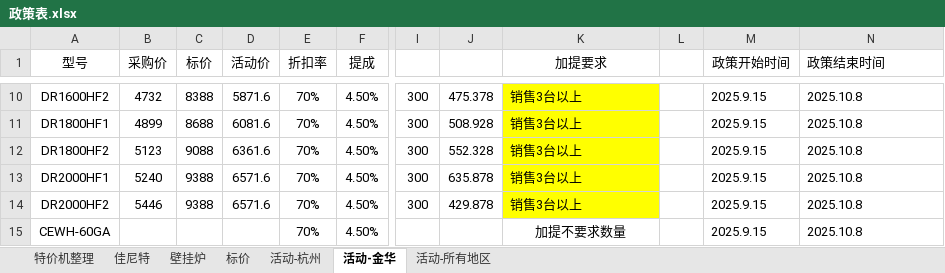
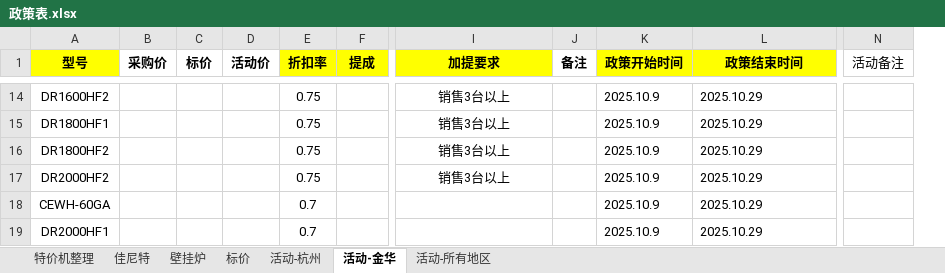
Before and after one commit to Gndys/yt-, an Excel workbook: 模板整理/03/政策表.xlsx, sheet 活动-金华, drawn as a sheet; only a part is shown, gaps mark what is left out; values as stored, in another font and other column widths than the file's, no borders; removed rows and columns are numbered as before the commit, all else as after; rows hold the shown columns only; the diff covers the shown part only; the diff names each change by its address in the sheet, - before the commit and + after, or states it on an @@ line.

```diff
--- a/模板整理/03/政策表.xlsx (sheet 活动-金华)
+++ b/模板整理/03/政策表.xlsx (sheet 活动-金华)
-column I, rows 10-12: all 300; row 14: 300
-column J, rows 10-12: 475.378 | 508.928 | 552.328; row 14: 429.878
-column L, empty
+column J (备注), empty
+column N (活动备注), empty
-A1 fill: none
+A1 fill: #FFFF00
-A1:F1 bold: off
+A1:F1 bold: on
-E1:F1 fill: none
+E1:F1 fill: #FFFF00
@@ I1 fill: none → #FFFF00, bold: off → on @@
@@ K1:L1 fill: none → #FFFF00, bold: off → on @@
-L1 alignment: left
+L1 alignment: center
-B14 (采购价): 4732
+B14 (采购价): (empty)
-C14 (标价): 8388
+C14 (标价): (empty)
-D14 (活动价): 5871.6
+D14 (活动价): (empty)
-E14:E16 (折扣率): 70%
+E14:E16 (折扣率): 0.75
-F14:F16 (提成): 4.50%
+F14:F16 (提成): (empty)
@@ I14:I16 fill: #FFFF00 → none, alignment: left → center @@
-K14:K16 (政策开始时间): 2025.9.15
+K14:K16 (政策开始时间): 2025.10.9
-L14:L16 (政策结束时间): 2025.10.8
+L14:L16 (政策结束时间): 2025.10.29
-B15 (采购价): 4899
+B15 (采购价): (empty)
-C15 (标价): 8688
+C15 (标价): (empty)
-D15 (活动价): 6081.6
+D15 (活动价): (empty)
-B16 (采购价): 5123
+B16 (采购价): (empty)
-C16 (标价): 9088
+C16 (标价): (empty)
-D16 (活动价): 6361.6
+D16 (活动价): (empty)
-row 13: DR2000HF1 | 5240 | 9388 | 6571.6 | 70% | 4.50% | 300 | 635.878 | 销售3台以上 |  | 2025.9.15 | 2025.10.8
-B17 (采购价): 5446
+B17 (采购价): (empty)
-C17 (标价): 9388
+C17 (标价): (empty)
-D17 (活动价): 6571.6
+D17 (活动价): (empty)
-E17 (折扣率): 70%
+E17 (折扣率): 0.75
-F17:F18 (提成): 4.50%
+F17:F18 (提成): (empty)
@@ I17 alignment: left → center, fill: #FFFF00 → none @@
-K17:K18 (政策开始时间): 2025.9.15
+K17:K18 (政策开始时间): 2025.10.9
-L17:L18 (政策结束时间): 2025.10.8
+L17:L18 (政策结束时间): 2025.10.29
-E18 (折扣率): 70%
+E18 (折扣率): 0.7
-I18 (加提要求): 加提不要求数量
+I18 (加提要求): (empty)
+row 19: DR2000HF1 |  |  |  | 0.7 |  |  |  | 2025.10.9 | 2025.10.29
```
Also changed, not shown: 14 added rows, 2 removed rows, 86 edited cells and cell formats elsewhere in this sheet, sheet 活动-杭州, sheet 活动-所有地区, formulas that keep their value, 3 other files.
